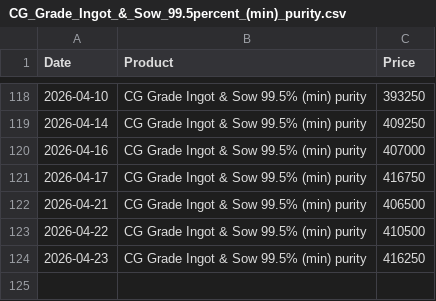
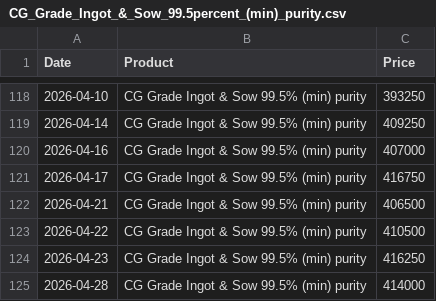
Before and after one commit to rahulmohamw/Hindalco-Aluminium-Rate-Download-R3, a CSV file: csv/CG_Grade_Ingot_&_Sow_99.5percent_(min)_purity.csv, drawn as a sheet; only a part is shown, gaps mark what is left out; the diff names each change by its address in the sheet, - before the commit and + after, or states it on an @@ line.

```diff
--- a/csv/CG_Grade_Ingot_&_Sow_99.5percent_(min)_purity.csv
+++ b/csv/CG_Grade_Ingot_&_Sow_99.5percent_(min)_purity.csv
+row 125: 2026-04-28 | CG Grade Ingot & Sow 99.5% (min) purity | 414000
```
Also changed, not shown: csv/Billets_(AA6063)_Dia_5__6_-_subject_to_availability.csv, csv/Billets_(AA6063)_Dia_7_8_&_9_-_subject_to_availability.csv, 4 other files.
